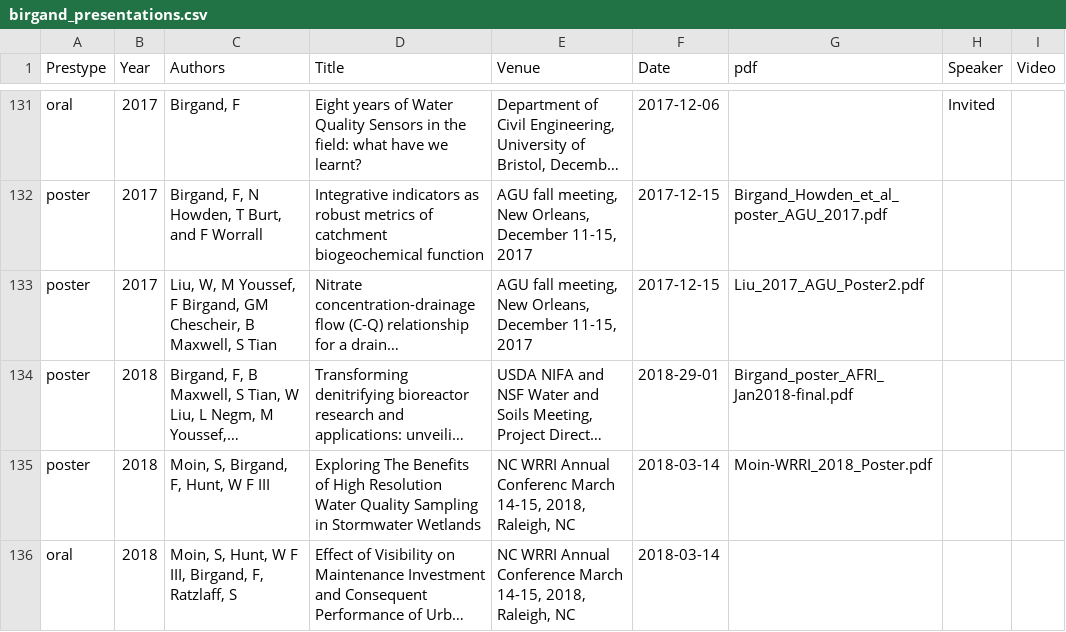
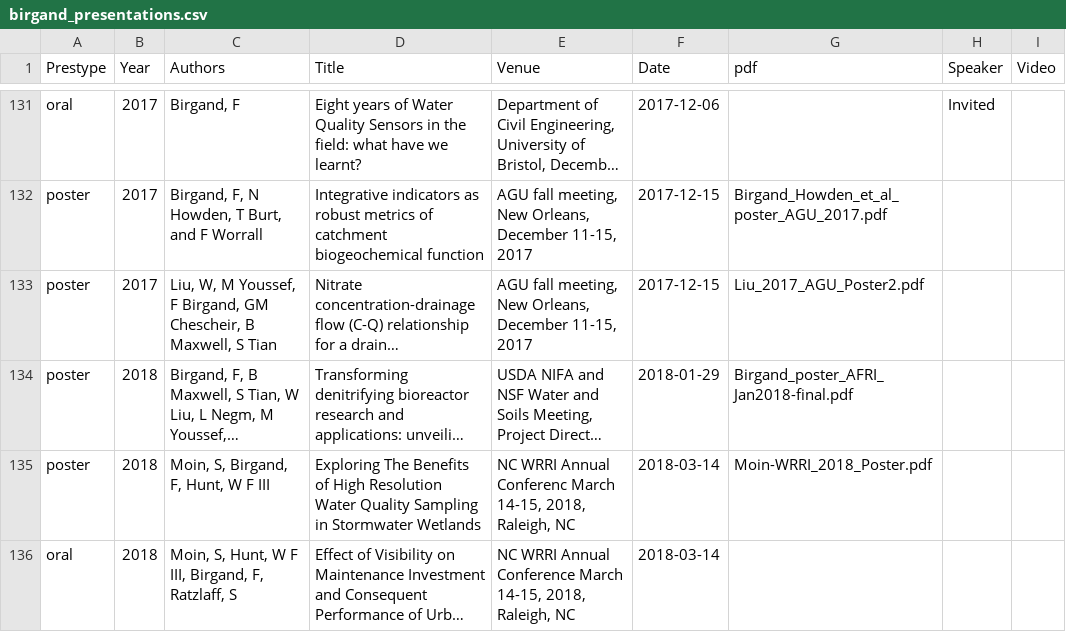
Before and after one commit to francoisbirgand/francoisbirgand.github.io, a CSV file: birgand_presentations.csv, drawn as a sheet; only a part is shown, gaps mark what is left out; long unchanged cells end in …; the diff names each change by its address in the sheet, - before the commit and + after, or states it on an @@ line.

Commit message:
updating presentations and CV

```diff
--- a/birgand_presentations.csv
+++ b/birgand_presentations.csv
-F134 (Date): 2018-29-01
+F134 (Date): 2018-01-29
```
Also changed, not shown: 3 other files.
